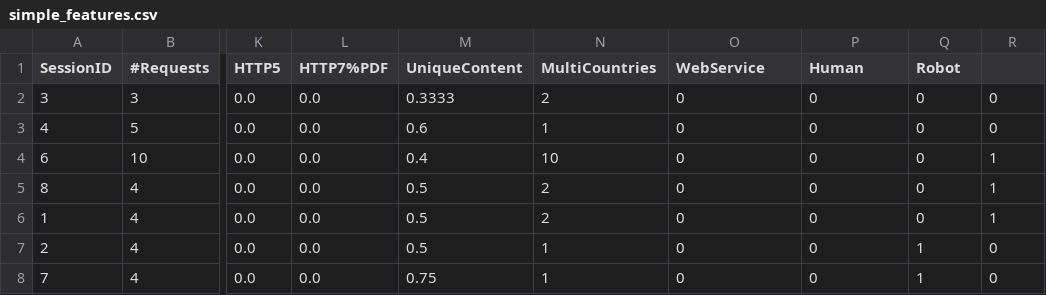
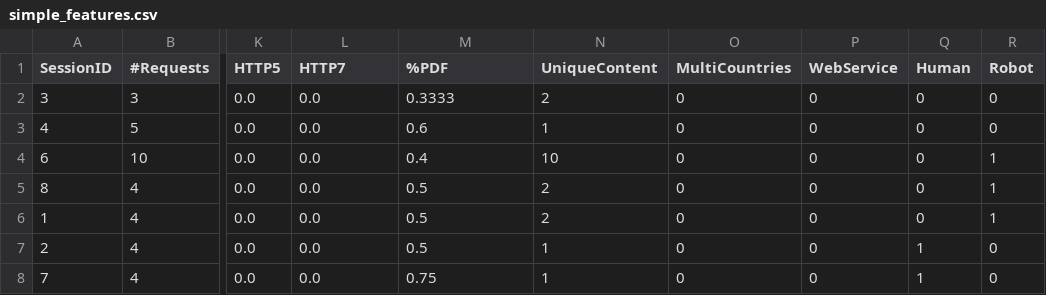
Before and after one commit to sotiria3103/clustering_labeled, a CSV file: simple_features.csv, drawn as a sheet; only a part is shown, gaps mark what is left out; the diff names each change by its address in the sheet, - before the commit and + after, or states it on an @@ line.

Commit message:
added standard csv files

```diff
--- a/simple_features.csv
+++ b/simple_features.csv
-L1: HTTP7%PDF
+L1: HTTP7
-M1: UniqueContent
+M1: %PDF
-N1: MultiCountries
+N1: UniqueContent
-O1: WebService
+O1: MultiCountries
-P1: Human
+P1: WebService
-Q1: Robot
+Q1: Human
-R1: (empty)
+R1: Robot
```
